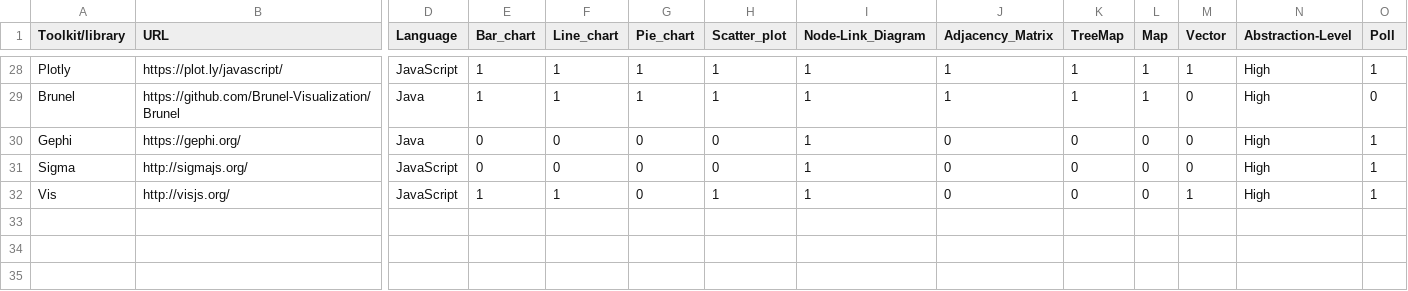
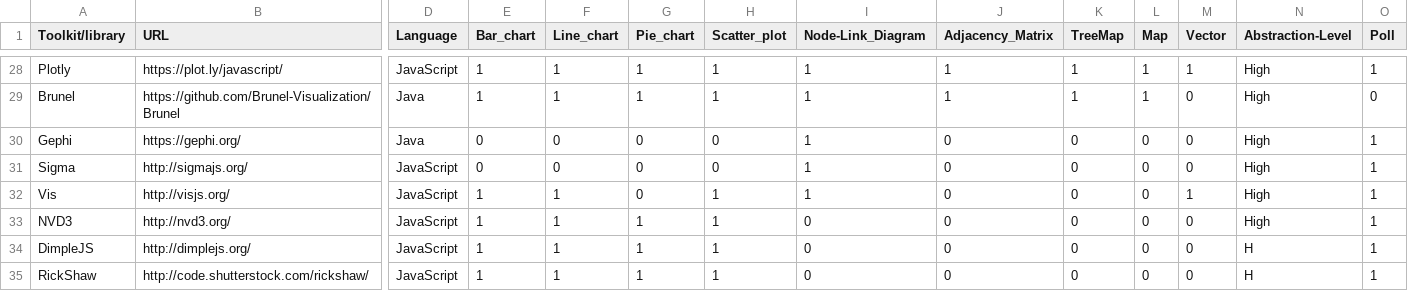
Before and after one commit to mvanegas10/Visualization-Tools-Taxonomy, a CSV file: data/tools.csv, drawn as a sheet; only a part is shown, gaps mark what is left out; rows hold the shown columns only; the diff names each change by its address in the sheet, - before the commit and + after, or states it on an @@ line.

Commit message:
Update with more tools

```diff
--- a/data/tools.csv
+++ b/data/tools.csv
+row 33: NVD3 | http://nvd3.org/ | JavaScript | 1 | 1 | 1 | 1 | 0 | 0 | 0 | 0 | 0 | High | 1
+row 34: DimpleJS | http://dimplejs.org/ | JavaScript | 1 | 1 | 1 | 1 | 0 | 0 | 0 | 0 | 0 | H | 1
+row 35: RickShaw | http://code.shutterstock.com/rickshaw/ | JavaScript | 1 | 1 | 1 | 1 | 0 | 0 | 0 | 0 | 0 | H | 1
```
Also changed, not shown: 1 other file.
